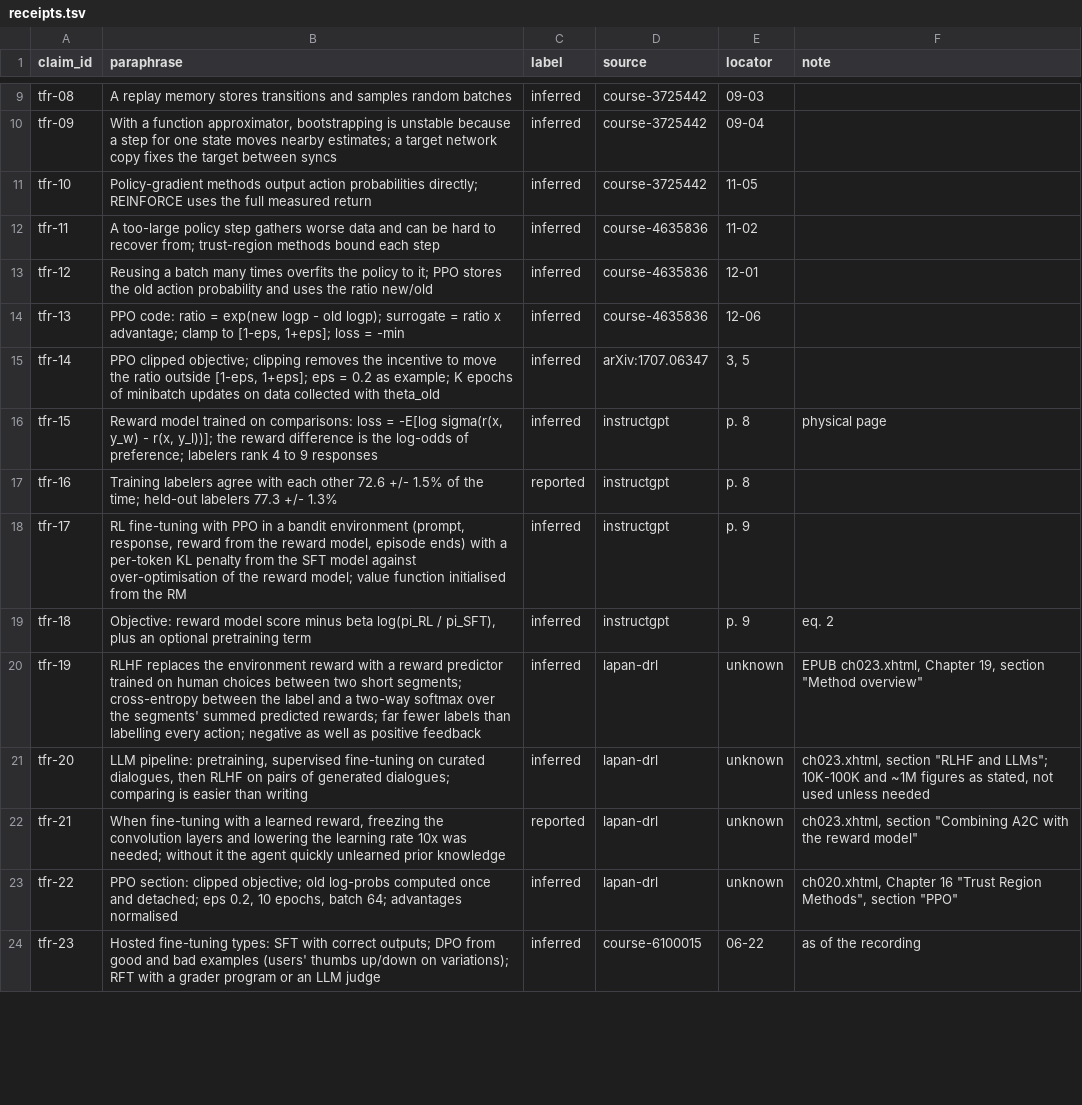
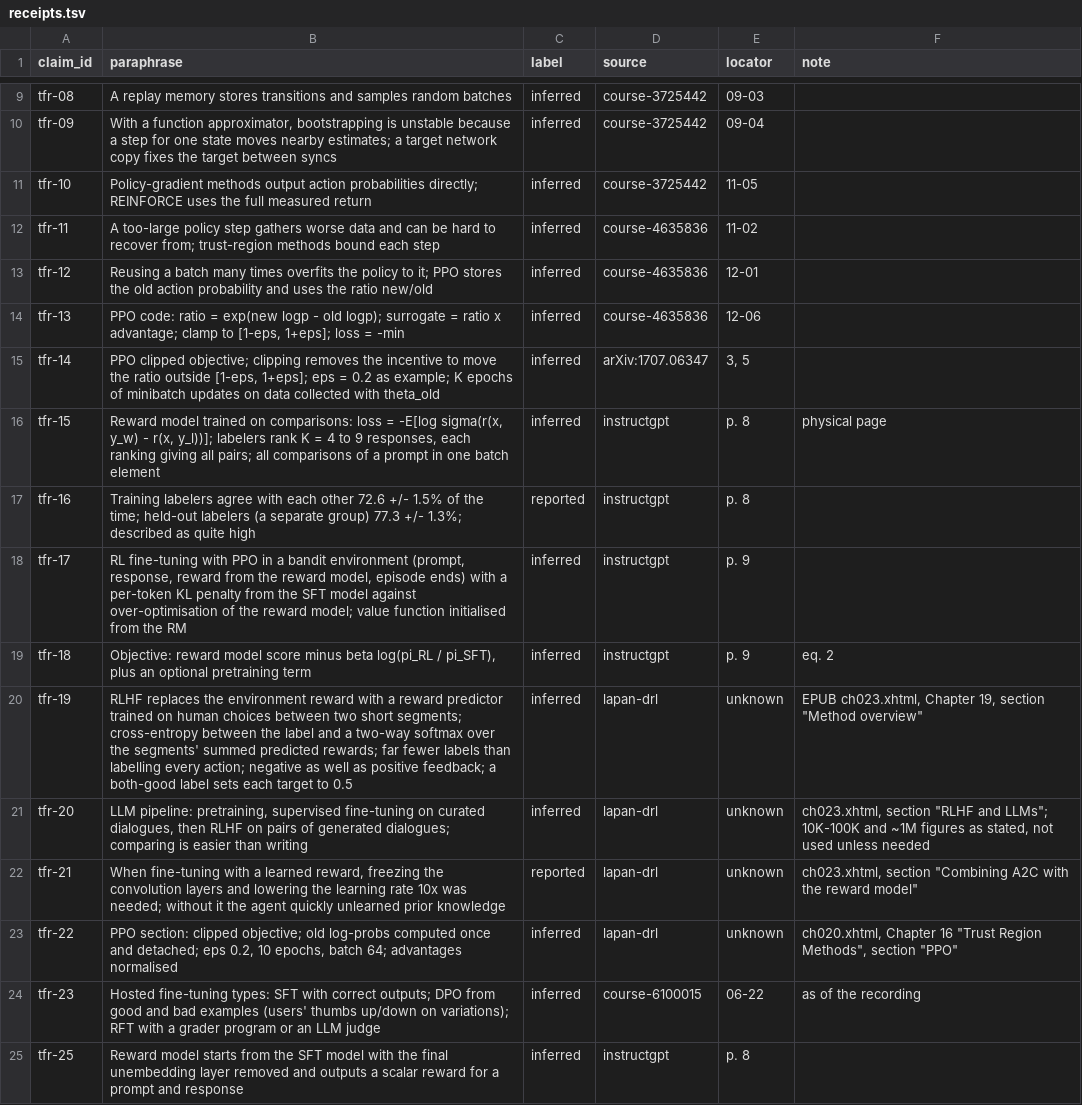
Before and after one commit to AnthonyKot/model-not-code, a TSV file: corpus/train-from-reward/receipts.tsv, drawn as a sheet; only a part is shown, gaps mark what is left out; the diff covers the shown part only.

```diff
--- a/corpus/train-from-reward/receipts.tsv
+++ b/corpus/train-from-reward/receipts.tsv
@@ -15,7 +15,7 @@ tfr-13	PPO code: ratio = exp(new logp - old logp); surrogate = ratio x advantage
 tfr-14	PPO clipped objective; clipping removes the incentive to move the ratio outside [1-eps, 1+eps]; eps = 0.2 as example; K epochs of minibatch updates on data collected with theta_old	inferred	arXiv:1707.06347	3, 5	
-tfr-15	Reward model trained on comparisons: loss = -E[log sigma(r(x, y_w) - r(x, y_l))]; the reward difference is the log-odds of preference; labelers rank 4 to 9 responses	inferred	instructgpt	p. 8	physical page
-tfr-16	Training labelers agree with each other 72.6 +/- 1.5% of the time; held-out labelers 77.3 +/- 1.3%	reported	instructgpt	p. 8	
+tfr-15	Reward model trained on comparisons: loss = -E[log sigma(r(x, y_w) - r(x, y_l))]; labelers rank K = 4 to 9 responses, each ranking giving all pairs; all comparisons of a prompt in one batch element	inferred	instructgpt	p. 8	physical page
+tfr-16	Training labelers agree with each other 72.6 +/- 1.5% of the time; held-out labelers (a separate group) 77.3 +/- 1.3%; described as quite high	reported	instructgpt	p. 8	
 tfr-17	RL fine-tuning with PPO in a bandit environment (prompt, response, reward from the reward model, episode ends) with a per-token KL penalty from the SFT model against over-optimisation of the reward model; value function initialised from the RM	inferred	instructgpt	p. 9	
 tfr-18	Objective: reward model score minus beta log(pi_RL / pi_SFT), plus an optional pretraining term	inferred	instructgpt	p. 9	eq. 2
-tfr-19	RLHF replaces the environment reward with a reward predictor trained on human choices between two short segments; cross-entropy between the label and a two-way softmax over the segments' summed predicted rewards; far fewer labels than labelling every action; negative as well as positive feedback	inferred	lapan-drl	unknown	EPUB ch023.xhtml, Chapter 19, section "Method overview"
+tfr-19	RLHF replaces the environment reward with a reward predictor trained on human choices between two short segments; cross-entropy between the label and a two-way softmax over the segments' summed predicted rewards; far fewer labels than labelling every action; negative as well as positive feedback; a both-good label sets each target to 0.5	inferred	lapan-drl	unknown	EPUB ch023.xhtml, Chapter 19, section "Method overview"
 tfr-20	LLM pipeline: pretraining, supervised fine-tuning on curated dialogues, then RLHF on pairs of generated dialogues; comparing is easier than writing	inferred	lapan-drl	unknown	ch023.xhtml, section "RLHF and LLMs"; 10K-100K and ~1M figures as stated, not used unless needed
@@ -24 +24,2 @@ tfr-22	PPO section: clipped objective; old log-probs computed once and detached;
 tfr-23	Hosted fine-tuning types: SFT with correct outputs; DPO from good and bad examples (users' thumbs up/down on variations); RFT with a grader program or an LLM judge	inferred	course-6100015	06-22	as of the recording
+tfr-25	Reward model starts from the SFT model with the final unembedding layer removed and outputs a scalar reward for a prompt and response	inferred	instructgpt	p. 8	
```
Also changed, not shown: 9 added rows and 5 edited cells elsewhere in this file, 19 other files.
